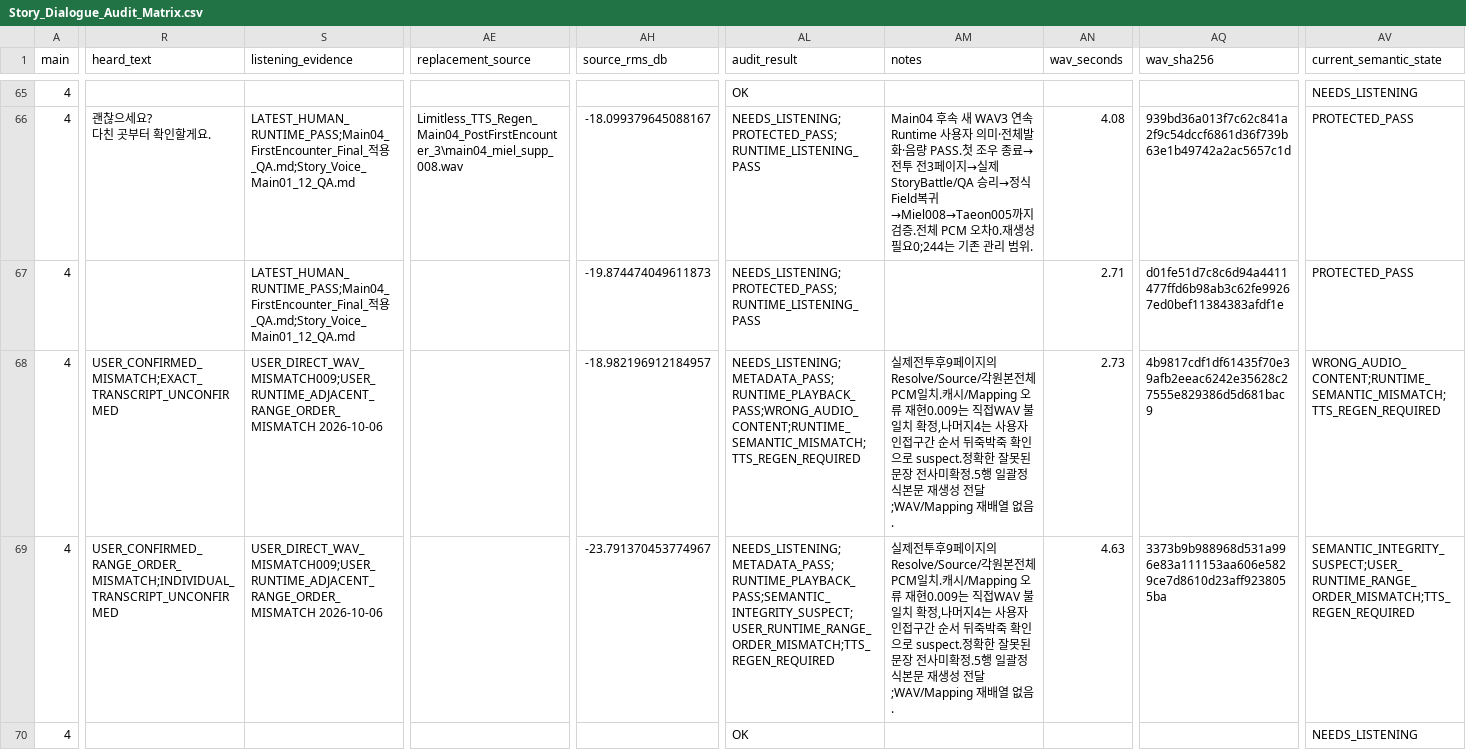
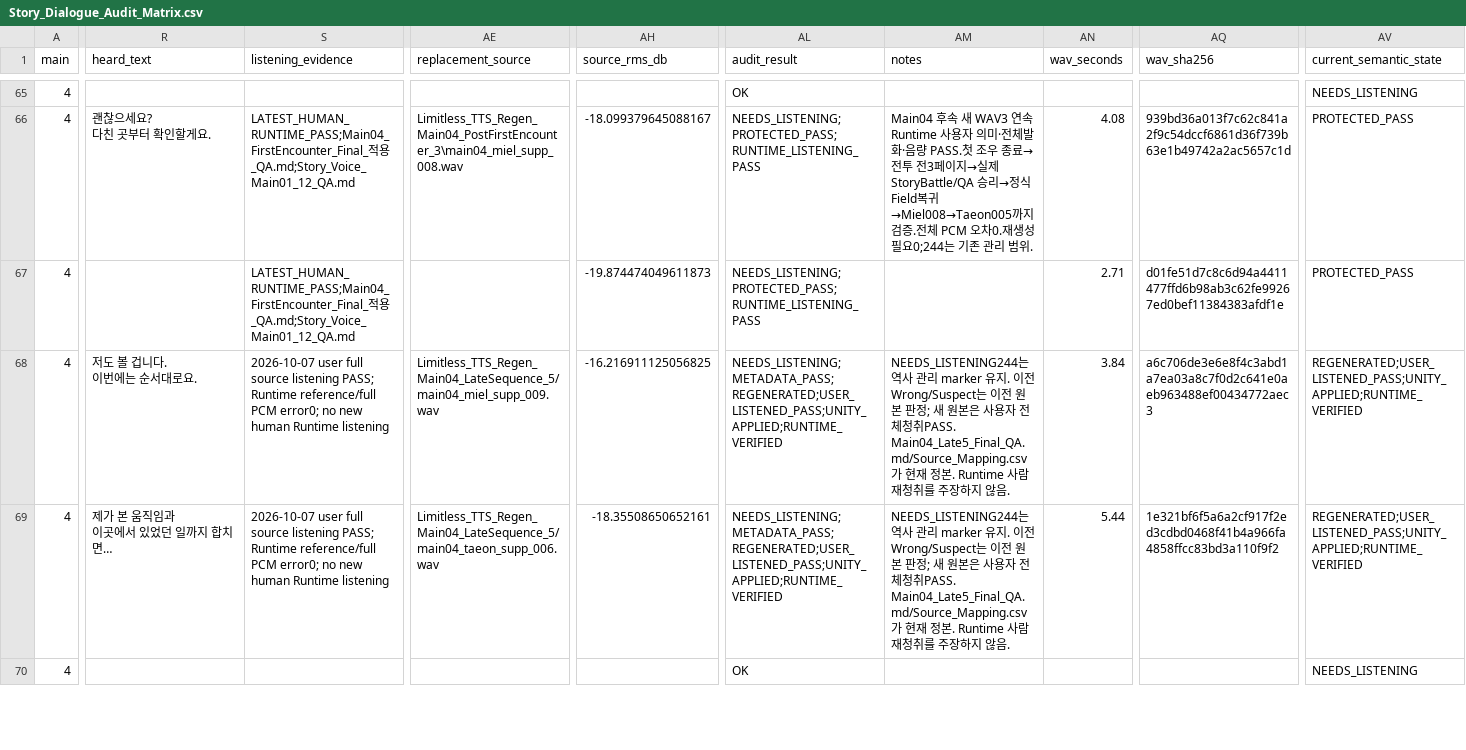
Before and after one commit to HappyPaul812/Project-Limitless, a CSV file: 문서/00_프로젝트/Story_Dialogue_Audit_Matrix.csv, drawn as a sheet; only a part is shown, gaps mark what is left out; ↵ is a line break in a cell; the diff covers the shown part only; the diff names each change by its address in the sheet, - before the commit and + after, or states it on an @@ line.

Commit message:
Docs: Main04 후반 음성 Runtime QA와 재생성 완료 상태 기록

```diff
--- a/문서/00_프로젝트/Story_Dialogue_Audit_Matrix.csv
+++ b/문서/00_프로젝트/Story_Dialogue_Audit_Matrix.csv
-R68 (heard_text): USER_CONFIRMED_MISMATCH;EXACT_TRANSCRIPT_UNCONFIRMED
+R68 (heard_text): 저도 볼 겁니다. ↵ 이번에는 순서대로요.
-S68:S69 (listening_evidence): USER_DIRECT_WAV_MISMATCH009;USER_RUNTIME_ADJACENT_RANGE_ORDER_MISMATCH 2026-10-06
+S68:S69 (listening_evidence): 2026-10-07 user full source listening PASS; Runtime reference/full PCM error0; no new human Runtime listening
-AE68 (replacement_source): (empty)
+AE68 (replacement_source): Limitless_TTS_Regen_Main04_LateSequence_5/main04_miel_supp_009.wav
-AH68 (source_rms_db): -18.982196912184957
+AH68 (source_rms_db): -16.216911125056825
-AL68 (audit_result): NEEDS_LISTENING;METADATA_PASS;RUNTIME_PLAYBACK_PASS;WRONG_AUDIO_CONTENT;RUNTIME_SEMANTIC_MISMATCH;TTS_REGEN_REQUIRED
+AL68 (audit_result): NEEDS_LISTENING;METADATA_PASS;REGENERATED;USER_LISTENED_PASS;UNITY_APPLIED;RUNTIME_VERIFIED
-AM68:AM69 (notes): 실제전투후9페이지의 Resolve/Source/각원본전체PCM일치.캐시/Mapping 오류 재현0.009는 직접WAV 불일치 확정,나머지4는 사용자 인접구간 순서 뒤죽박죽 확인으로 suspect.정확한 잘못된 문장 전사미확정.5행 일괄정식본문 재생성 전달;WAV/Mapping 재배열 없음.
+AM68:AM69 (notes): NEEDS_LISTENING244는 역사 관리 marker 유지. 이전 Wrong/Suspect는 이전 원본 판정; 새 원본은 사용자 전체청취PASS. Main04_Late5_Final_QA.md/Source_Mapping.csv가 현재 정본. Runtime 사람 재청취를 주장하지 않음.
-AN68 (wav_seconds): 2.73
+AN68 (wav_seconds): 3.84
-AQ68 (wav_sha256): 4b9817cdf1df61435f70e39afb2eeac6242e35628c27555e829386d5d681bac9
+AQ68 (wav_sha256): a6c706de3e6e8f4c3abd1a7ea03a8c7f0d2c641e0aeb963488ef00434772aec3
-AV68 (current_semantic_state): WRONG_AUDIO_CONTENT;RUNTIME_SEMANTIC_MISMATCH;TTS_REGEN_REQUIRED
+AV68 (current_semantic_state): REGENERATED;USER_LISTENED_PASS;UNITY_APPLIED;RUNTIME_VERIFIED
-R69 (heard_text): USER_CONFIRMED_RANGE_ORDER_MISMATCH;INDIVIDUAL_TRANSCRIPT_UNCONFIRMED
+R69 (heard_text): 제가 본 움직임과 ↵ 이곳에서 있었던 일까지 합치면…
-AE69 (replacement_source): (empty)
+AE69 (replacement_source): Limitless_TTS_Regen_Main04_LateSequence_5/main04_taeon_supp_006.wav
-AH69 (source_rms_db): -23.791370453774967
+AH69 (source_rms_db): -18.35508650652161
-AL69 (audit_result): NEEDS_LISTENING;METADATA_PASS;RUNTIME_PLAYBACK_PASS;SEMANTIC_INTEGRITY_SUSPECT;USER_RUNTIME_RANGE_ORDER_MISMATCH;TTS_REGEN_REQUIRED
+AL69 (audit_result): NEEDS_LISTENING;METADATA_PASS;REGENERATED;USER_LISTENED_PASS;UNITY_APPLIED;RUNTIME_VERIFIED
-AN69 (wav_seconds): 4.63
+AN69 (wav_seconds): 5.44
-AQ69 (wav_sha256): 3373b9b988968d531a996e83a111153aa606e5829ce7d8610d23aff9238055ba
+AQ69 (wav_sha256): 1e321bf6f5a6a2cf917f2ed3cdbd0468f41b4a966fa4858ffcc83bd3a110f9f2
-AV69 (current_semantic_state): SEMANTIC_INTEGRITY_SUSPECT;USER_RUNTIME_RANGE_ORDER_MISMATCH;TTS_REGEN_REQUIRED
+AV69 (current_semantic_state): REGENERATED;USER_LISTENED_PASS;UNITY_APPLIED;RUNTIME_VERIFIED
```
Also changed, not shown: 52 edited cells elsewhere in this file, 14 other files.
